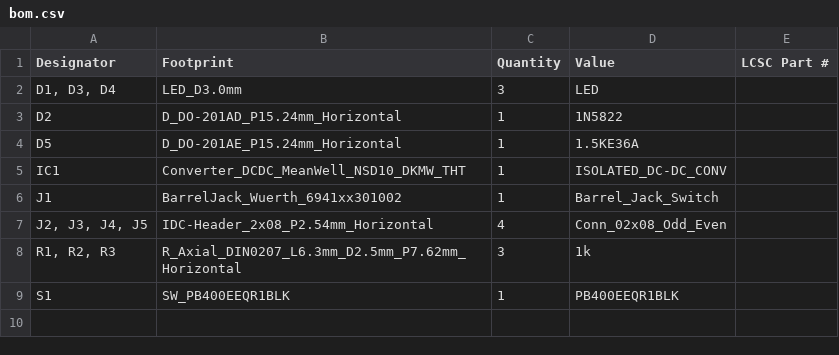
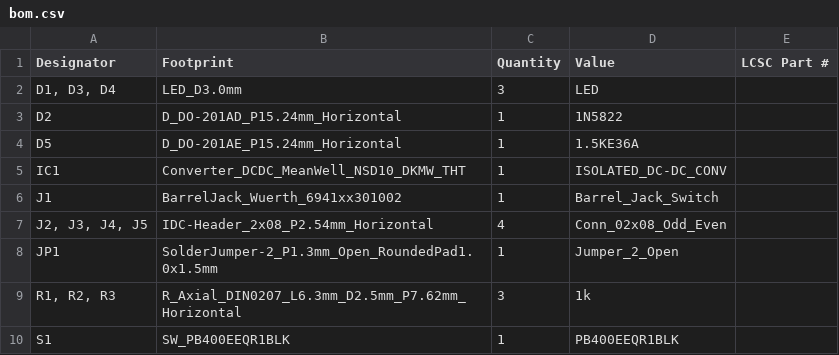
Before and after one commit to shmoergh/moduleur, a CSV file: modules/01-psu/electronics/production/bom.csv, drawn as a sheet; the diff names each change by its address in the sheet, - before the commit and + after, or states it on an @@ line.

```diff
--- a/modules/01-psu/electronics/production/bom.csv
+++ b/modules/01-psu/electronics/production/bom.csv
+row 8: JP1 | SolderJumper-2_P1.3mm_Open_RoundedPad1.0x1.5mm | 1 | Jumper_2_Open
```
Also changed, not shown: modules/01-psu/electronics/production/positions.csv, 10 other files.
